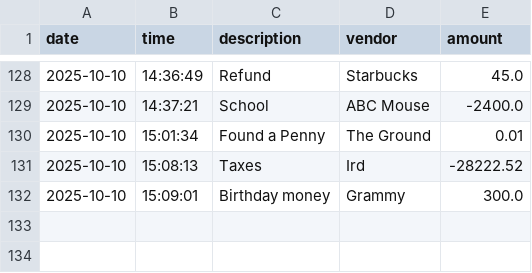
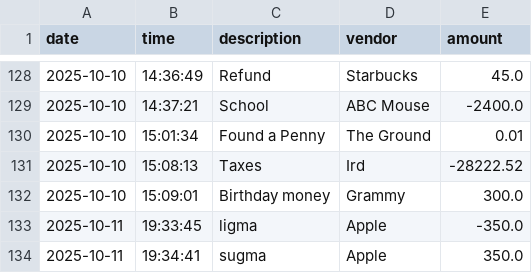
Before and after one commit to kkeith016/vault-book, a CSV file: src/main/resources/transactions.csv, drawn as a sheet; only a part is shown, gaps mark what is left out; the diff names each change by its address in the sheet, - before the commit and + after, or states it on an @@ line.

```diff
--- a/src/main/resources/transactions.csv
+++ b/src/main/resources/transactions.csv
+row 133: 2025-10-11 | 19:33:45 | ligma | Apple | -350.0
+row 134: 2025-10-11 | 19:34:41 | sugma | Apple | 350.0
```
Also changed, not shown: 1 other file.
